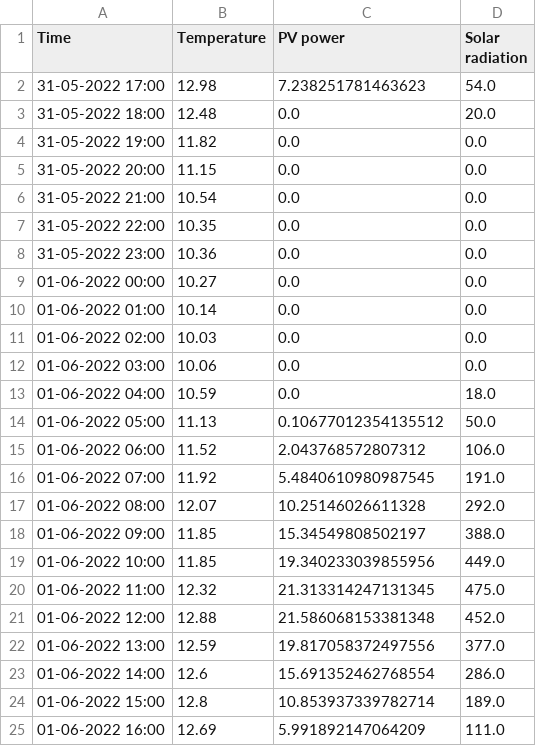
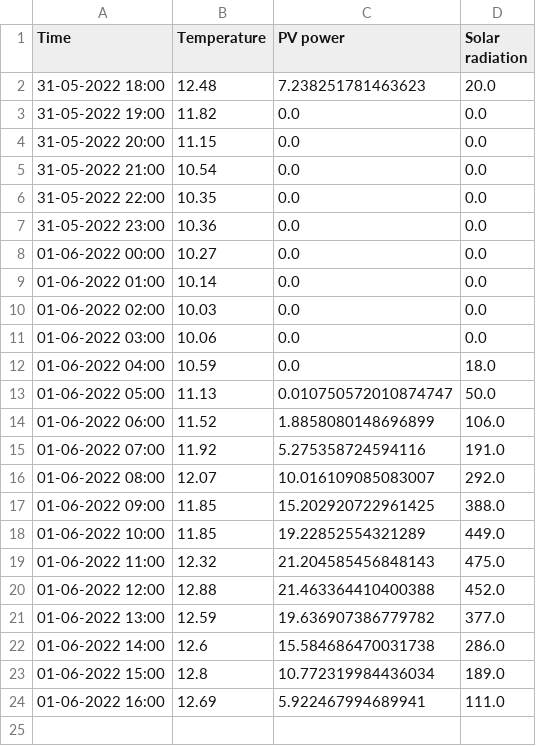
Before and after one commit to BasianLesi/lstm-forecasting, a CSV file: data/predictions/predicted.csv, drawn as a sheet.

```diff
--- a/data/predictions/predicted.csv
+++ b/data/predictions/predicted.csv
@@ -1,4 +1,3 @@
 Time,Temperature,PV power,Solar radiation
-31-05-2022 17:00,12.98,7.238251781463623,54.0
-31-05-2022 18:00,12.48,0.0,20.0
+31-05-2022 18:00,12.48,7.238251781463623,20.0
 31-05-2022 19:00,11.82,0.0,0.0
@@ -13,13 +12,13 @@ Time,Temperature,PV power,Solar radiation
 01-06-2022 04:00,10.59,0.0,18.0
-01-06-2022 05:00,11.13,0.10677012354135512,50.0
-01-06-2022 06:00,11.52,2.043768572807312,106.0
-01-06-2022 07:00,11.92,5.4840610980987545,191.0
-01-06-2022 08:00,12.07,10.25146026611328,292.0
-01-06-2022 09:00,11.85,15.34549808502197,388.0
-01-06-2022 10:00,11.85,19.340233039855956,449.0
-01-06-2022 11:00,12.32,21.313314247131345,475.0
-01-06-2022 12:00,12.88,21.586068153381348,452.0
-01-06-2022 13:00,12.59,19.817058372497556,377.0
-01-06-2022 14:00,12.6,15.691352462768554,286.0
-01-06-2022 15:00,12.8,10.853937339782714,189.0
-01-06-2022 16:00,12.69,5.991892147064209,111.0
+01-06-2022 05:00,11.13,0.010750572010874747,50.0
+01-06-2022 06:00,11.52,1.8858080148696899,106.0
+01-06-2022 07:00,11.92,5.275358724594116,191.0
+01-06-2022 08:00,12.07,10.016109085083007,292.0
+01-06-2022 09:00,11.85,15.202920722961425,388.0
+01-06-2022 10:00,11.85,19.22852554321289,449.0
+01-06-2022 11:00,12.32,21.204585456848143,475.0
+01-06-2022 12:00,12.88,21.463364410400388,452.0
+01-06-2022 13:00,12.59,19.636907386779782,377.0
+01-06-2022 14:00,12.6,15.584686470031738,286.0
+01-06-2022 15:00,12.8,10.772319984436034,189.0
+01-06-2022 16:00,12.69,5.922467994689941,111.0
```
Also changed, not shown: 2 other files.
